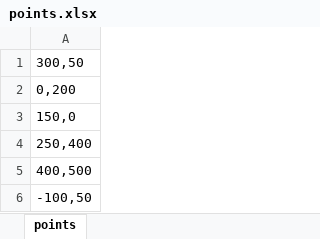
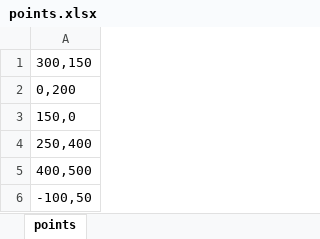
Before and after one commit to bfeitoza99/PolylineStationOffsetCalculator, an Excel workbook: points.xlsx, sheet points, drawn as a sheet; values as stored, in another font and other column widths than the file's, no borders; the diff names each change by its address in the sheet, - before the commit and + after, or states it on an @@ line.

```diff
--- a/points.xlsx (sheet points)
+++ b/points.xlsx (sheet points)
-A1: 300,50
+A1: 300,150
```
Also changed, not shown: polyline.xlsx, 10 other files.
